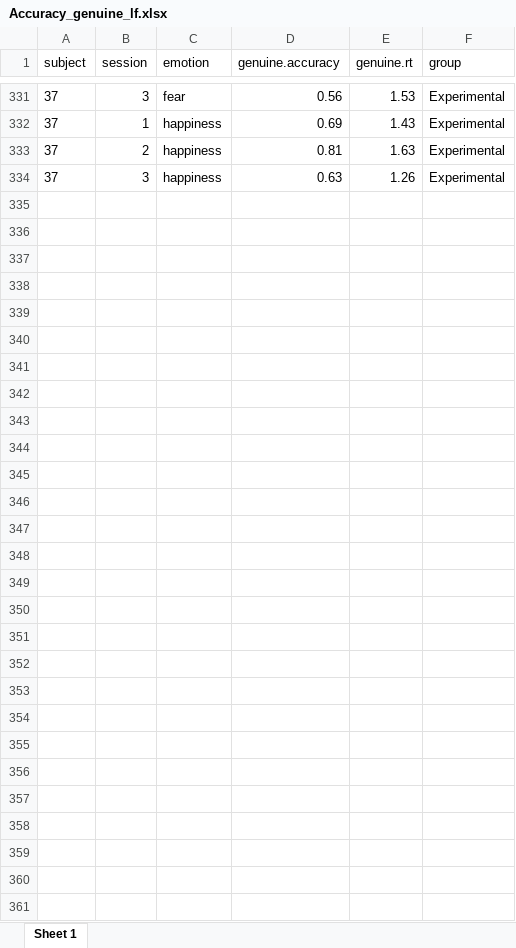
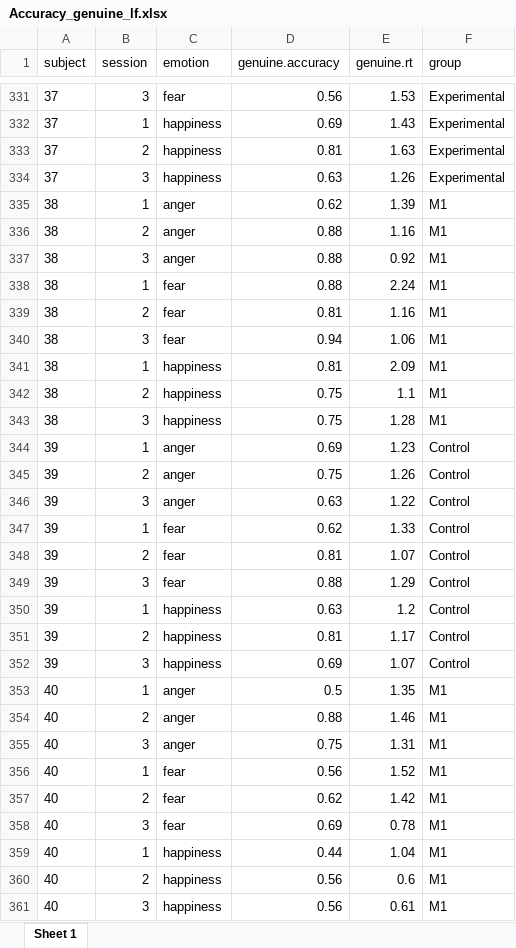
Before and after one commit to Merluin/Genuine, an Excel workbook: R/analysis/data/Accuracy_genuine_lf.xlsx, sheet Sheet 1, drawn as a sheet; only a part is shown, gaps mark what is left out; values as stored, in another font and other column widths than the file's, no borders; the diff names each change by its address in the sheet, - before the commit and + after, or states it on an @@ line.

```diff
--- a/R/analysis/data/Accuracy_genuine_lf.xlsx (sheet Sheet 1)
+++ b/R/analysis/data/Accuracy_genuine_lf.xlsx (sheet Sheet 1)
+row 335: 38 | 1 | anger | 0.62 | 1.39 | M1
+row 336: 38 | 2 | anger | 0.88 | 1.16 | M1
+row 337: 38 | 3 | anger | 0.88 | 0.92 | M1
+row 338: 38 | 1 | fear | 0.88 | 2.24 | M1
+row 339: 38 | 2 | fear | 0.81 | 1.16 | M1
+row 340: 38 | 3 | fear | 0.94 | 1.06 | M1
+row 341: 38 | 1 | happiness | 0.81 | 2.09 | M1
+row 342: 38 | 2 | happiness | 0.75 | 1.1 | M1
+row 343: 38 | 3 | happiness | 0.75 | 1.28 | M1
+row 344: 39 | 1 | anger | 0.69 | 1.23 | Control
+row 345: 39 | 2 | anger | 0.75 | 1.26 | Control
+row 346: 39 | 3 | anger | 0.63 | 1.22 | Control
+row 347: 39 | 1 | fear | 0.62 | 1.33 | Control
+row 348: 39 | 2 | fear | 0.81 | 1.07 | Control
+row 349: 39 | 3 | fear | 0.88 | 1.29 | Control
+row 350: 39 | 1 | happiness | 0.63 | 1.2 | Control
+row 351: 39 | 2 | happiness | 0.81 | 1.17 | Control
+row 352: 39 | 3 | happiness | 0.69 | 1.07 | Control
+row 353: 40 | 1 | anger | 0.5 | 1.35 | M1
+row 354: 40 | 2 | anger | 0.88 | 1.46 | M1
+row 355: 40 | 3 | anger | 0.75 | 1.31 | M1
+row 356: 40 | 1 | fear | 0.56 | 1.52 | M1
+row 357: 40 | 2 | fear | 0.62 | 1.42 | M1
+row 358: 40 | 3 | fear | 0.69 | 0.78 | M1
+row 359: 40 | 1 | happiness | 0.44 | 1.04 | M1
+row 360: 40 | 2 | happiness | 0.56 | 0.6 | M1
+row 361: 40 | 3 | happiness | 0.56 | 0.61 | M1
```
Also changed, not shown: R/analysis/data/Pt_01_Experimental.xlsx, R/analysis/data/Pt_02_Experimental.xlsx, 47 other files.
